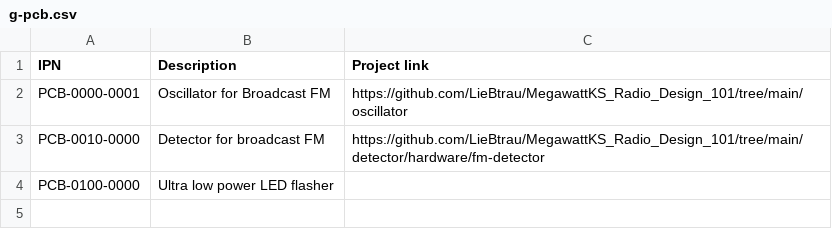
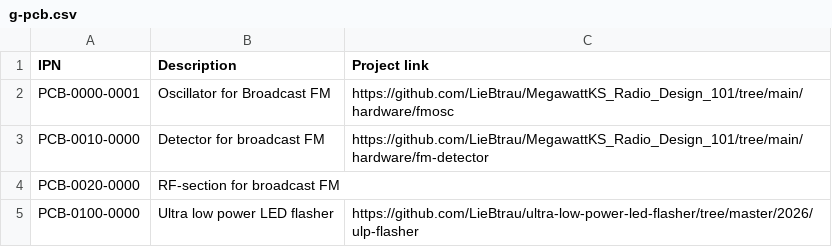
Before and after one commit to LieBtrau/kicad-parts, a CSV file: database/g-pcb.csv, drawn as a sheet.

```diff
--- a/database/g-pcb.csv
+++ b/database/g-pcb.csv
@@ -1,4 +1,5 @@
 "IPN","Description","Project link"
-"PCB-0000-0001","Oscillator for Broadcast FM","https://github.com/LieBtrau/MegawattKS_Radio_Design_101/tree/main/oscillator"
-"PCB-0010-0000","Detector for broadcast FM","https://github.com/LieBtrau/MegawattKS_Radio_Design_101/tree/main/detector/hardware/fm-detector"
-"PCB-0100-0000","Ultra low power LED flasher",
+"PCB-0000-0001","Oscillator for Broadcast FM","https://github.com/LieBtrau/MegawattKS_Radio_Design_101/tree/main/hardware/fmosc"
+"PCB-0010-0000","Detector for broadcast FM","https://github.com/LieBtrau/MegawattKS_Radio_Design_101/tree/main/hardware/fm-detector"
+"PCB-0020-0000","RF-section for broadcast FM",
+"PCB-0100-0000","Ultra low power LED flasher","https://github.com/LieBtrau/ultra-low-power-led-flasher/tree/master/2026/ulp-flasher"
```
Also changed, not shown: database/g-cap.csv, database/g-ind.csv, 2 other files.
